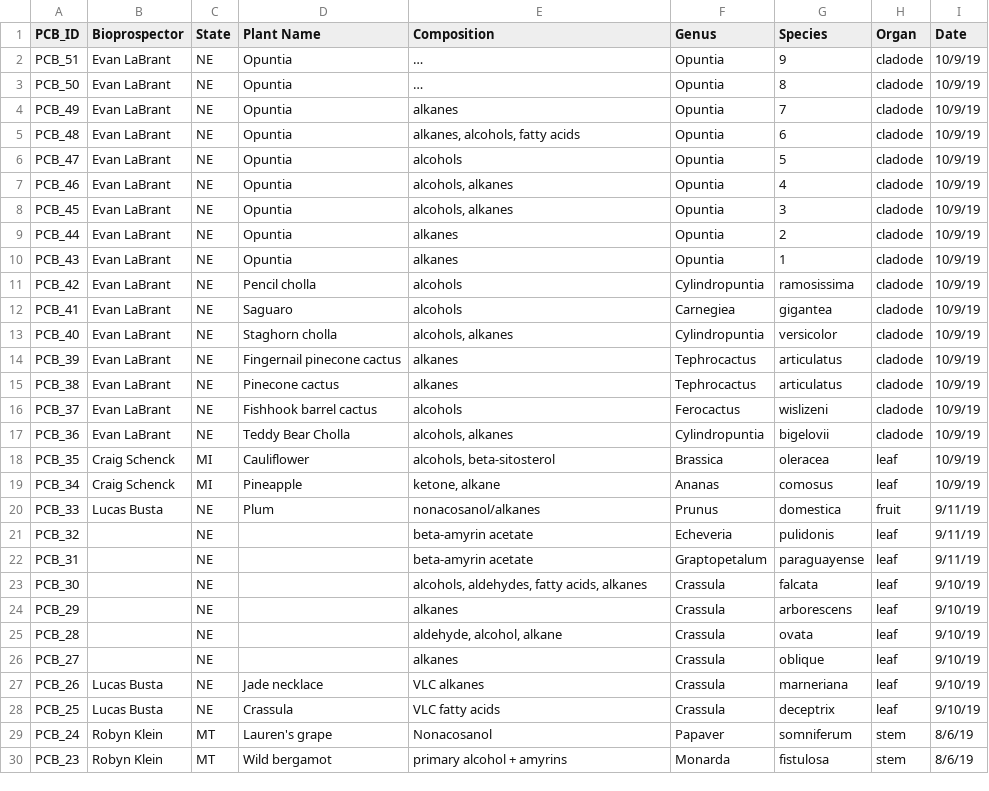
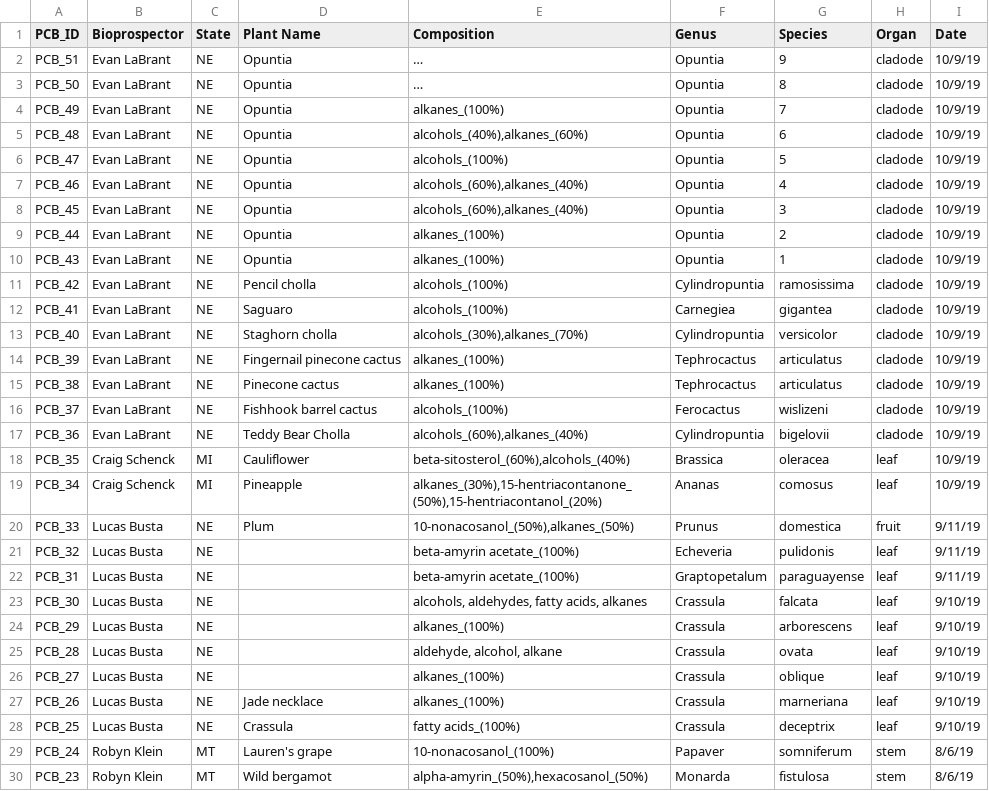
Before and after one commit to LucasBusta/LucasBusta.github.io, a CSV file: data/wax_bloom_chem_data.csv, drawn as a sheet; only a part is shown; the diff covers the shown part only.

```diff
--- a/data/wax_bloom_chem_data.csv
+++ b/data/wax_bloom_chem_data.csv
@@ -3,28 +3,28 @@ PCB_51,Evan LaBrant,NE,Opuntia,…,Opuntia,9,cladode,10/9/19
 PCB_50,Evan LaBrant,NE,Opuntia,…,Opuntia,8,cladode,10/9/19
-PCB_49,Evan LaBrant,NE,Opuntia,alkanes,Opuntia,7,cladode,10/9/19
-PCB_48,Evan LaBrant,NE,Opuntia,"alkanes, alcohols, fatty acids",Opuntia,6,cladode,10/9/19
-PCB_47,Evan LaBrant,NE,Opuntia,alcohols,Opuntia,5,cladode,10/9/19
-PCB_46,Evan LaBrant,NE,Opuntia,"alcohols, alkanes",Opuntia,4,cladode,10/9/19
-PCB_45,Evan LaBrant,NE,Opuntia,"alcohols, alkanes",Opuntia,3,cladode,10/9/19
-PCB_44,Evan LaBrant,NE,Opuntia,alkanes,Opuntia,2,cladode,10/9/19
-PCB_43,Evan LaBrant,NE,Opuntia,alkanes,Opuntia,1,cladode,10/9/19
-PCB_42,Evan LaBrant,NE,Pencil cholla,alcohols,Cylindropuntia,ramosissima,cladode,10/9/19
-PCB_41,Evan LaBrant,NE,Saguaro,alcohols,Carnegiea,gigantea,cladode,10/9/19
-PCB_40,Evan LaBrant,NE,Staghorn cholla,"alcohols, alkanes",Cylindropuntia,versicolor,cladode,10/9/19
-PCB_39,Evan LaBrant,NE,Fingernail pinecone cactus,alkanes,Tephrocactus,articulatus,cladode,10/9/19
-PCB_38,Evan LaBrant,NE,Pinecone cactus,alkanes,Tephrocactus,articulatus,cladode,10/9/19
-PCB_37,Evan LaBrant,NE,Fishhook barrel cactus,alcohols,Ferocactus,wislizeni,cladode,10/9/19
-PCB_36,Evan LaBrant,NE,Teddy Bear Cholla,"alcohols, alkanes",Cylindropuntia,bigelovii,cladode,10/9/19
-PCB_35,Craig Schenck,MI,Cauliflower,"alcohols, beta-sitosterol",Brassica,oleracea,leaf,10/9/19
-PCB_34,Craig Schenck,MI,Pineapple,"ketone, alkane",Ananas,comosus,leaf,10/9/19
-PCB_33,Lucas Busta,NE,Plum,nonacosanol/alkanes,Prunus,domestica,fruit,9/11/19
-PCB_32,,NE,,beta-amyrin acetate,Echeveria,pulidonis,leaf,9/11/19
-PCB_31,,NE,,beta-amyrin acetate,Graptopetalum,paraguayense,leaf,9/11/19
-PCB_30,,NE,,"alcohols, aldehydes, fatty acids, alkanes",Crassula,falcata,leaf,9/10/19
-PCB_29,,NE,,alkanes,Crassula,arborescens,leaf,9/10/19
-PCB_28,,NE,,"aldehyde, alcohol, alkane",Crassula,ovata,leaf,9/10/19
-PCB_27,,NE,,alkanes,Crassula,oblique,leaf,9/10/19
-PCB_26,Lucas Busta,NE,Jade necklace,VLC alkanes,Crassula,marneriana,leaf,9/10/19
-PCB_25,Lucas Busta,NE,Crassula,VLC fatty acids,Crassula,deceptrix,leaf,9/10/19
-PCB_24,Robyn Klein,MT,Lauren's grape,Nonacosanol,Papaver,somniferum,stem,8/6/19
-PCB_23,Robyn Klein,MT,Wild bergamot,primary alcohol + amyrins,Monarda,fistulosa,stem,8/6/19
+PCB_49,Evan LaBrant,NE,Opuntia,alkanes_(100%),Opuntia,7,cladode,10/9/19
+PCB_48,Evan LaBrant,NE,Opuntia,"alcohols_(40%),alkanes_(60%)",Opuntia,6,cladode,10/9/19
+PCB_47,Evan LaBrant,NE,Opuntia,alcohols_(100%),Opuntia,5,cladode,10/9/19
+PCB_46,Evan LaBrant,NE,Opuntia,"alcohols_(60%),alkanes_(40%)",Opuntia,4,cladode,10/9/19
+PCB_45,Evan LaBrant,NE,Opuntia,"alcohols_(60%),alkanes_(40%)",Opuntia,3,cladode,10/9/19
+PCB_44,Evan LaBrant,NE,Opuntia,alkanes_(100%),Opuntia,2,cladode,10/9/19
+PCB_43,Evan LaBrant,NE,Opuntia,alkanes_(100%),Opuntia,1,cladode,10/9/19
+PCB_42,Evan LaBrant,NE,Pencil cholla,alcohols_(100%),Cylindropuntia,ramosissima,cladode,10/9/19
+PCB_41,Evan LaBrant,NE,Saguaro,alcohols_(100%),Carnegiea,gigantea,cladode,10/9/19
+PCB_40,Evan LaBrant,NE,Staghorn cholla,"alcohols_(30%),alkanes_(70%)",Cylindropuntia,versicolor,cladode,10/9/19
+PCB_39,Evan LaBrant,NE,Fingernail pinecone cactus,alkanes_(100%),Tephrocactus,articulatus,cladode,10/9/19
+PCB_38,Evan LaBrant,NE,Pinecone cactus,alkanes_(100%),Tephrocactus,articulatus,cladode,10/9/19
+PCB_37,Evan LaBrant,NE,Fishhook barrel cactus,alcohols_(100%),Ferocactus,wislizeni,cladode,10/9/19
+PCB_36,Evan LaBrant,NE,Teddy Bear Cholla,"alcohols_(60%),alkanes_(40%)",Cylindropuntia,bigelovii,cladode,10/9/19
+PCB_35,Craig Schenck,MI,Cauliflower,"beta-sitosterol_(60%),alcohols_(40%)",Brassica,oleracea,leaf,10/9/19
+PCB_34,Craig Schenck,MI,Pineapple,"alkanes_(30%),15-hentriacontanone_(50%),15-hentriacontanol_(20%)",Ananas,comosus,leaf,10/9/19
+PCB_33,Lucas Busta,NE,Plum,"10-nonacosanol_(50%),alkanes_(50%)",Prunus,domestica,fruit,9/11/19
+PCB_32,Lucas Busta,NE,,beta-amyrin acetate_(100%),Echeveria,pulidonis,leaf,9/11/19
+PCB_31,Lucas Busta,NE,,beta-amyrin acetate_(100%),Graptopetalum,paraguayense,leaf,9/11/19
+PCB_30,Lucas Busta,NE,,"alcohols, aldehydes, fatty acids, alkanes",Crassula,falcata,leaf,9/10/19
+PCB_29,Lucas Busta,NE,,alkanes_(100%),Crassula,arborescens,leaf,9/10/19
+PCB_28,Lucas Busta,NE,,"aldehyde, alcohol, alkane",Crassula,ovata,leaf,9/10/19
+PCB_27,Lucas Busta,NE,,alkanes_(100%),Crassula,oblique,leaf,9/10/19
+PCB_26,Lucas Busta,NE,Jade necklace,alkanes_(100%),Crassula,marneriana,leaf,9/10/19
+PCB_25,Lucas Busta,NE,Crassula,fatty acids_(100%),Crassula,deceptrix,leaf,9/10/19
+PCB_24,Robyn Klein,MT,Lauren's grape,10-nonacosanol_(100%),Papaver,somniferum,stem,8/6/19
+PCB_23,Robyn Klein,MT,Wild bergamot,"alpha-amyrin_(50%),hexacosanol_(50%)",Monarda,fistulosa,stem,8/6/19
```
Also changed, not shown: 30 edited cells elsewhere in this file, 2 other files.
